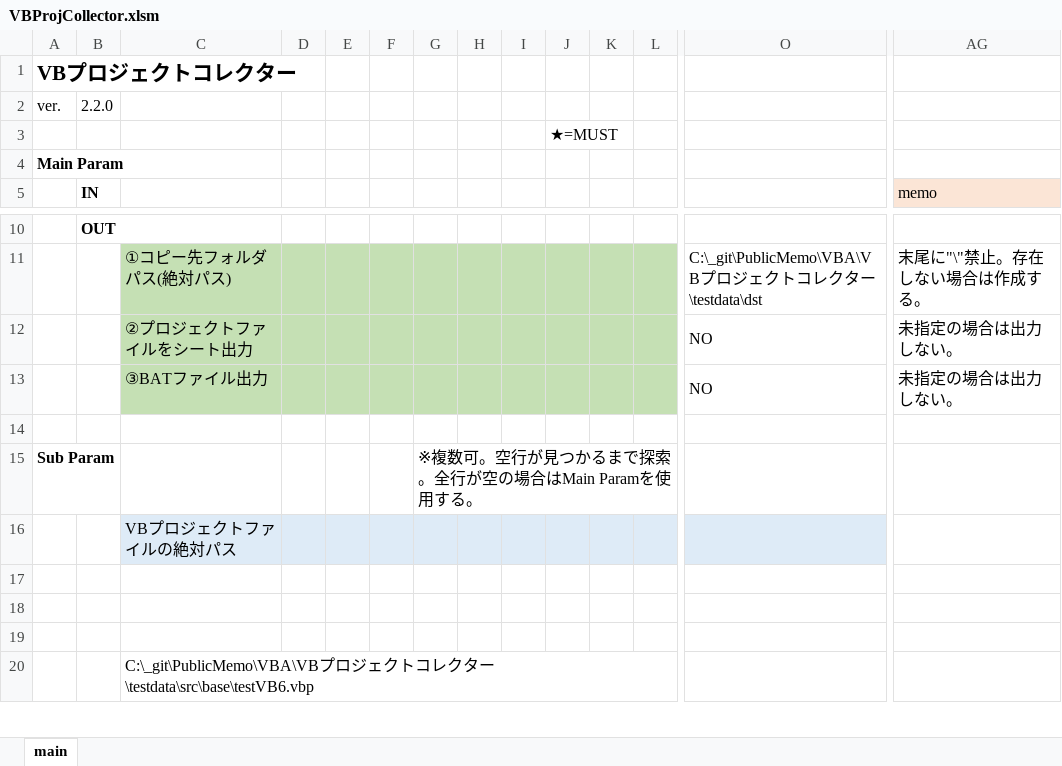
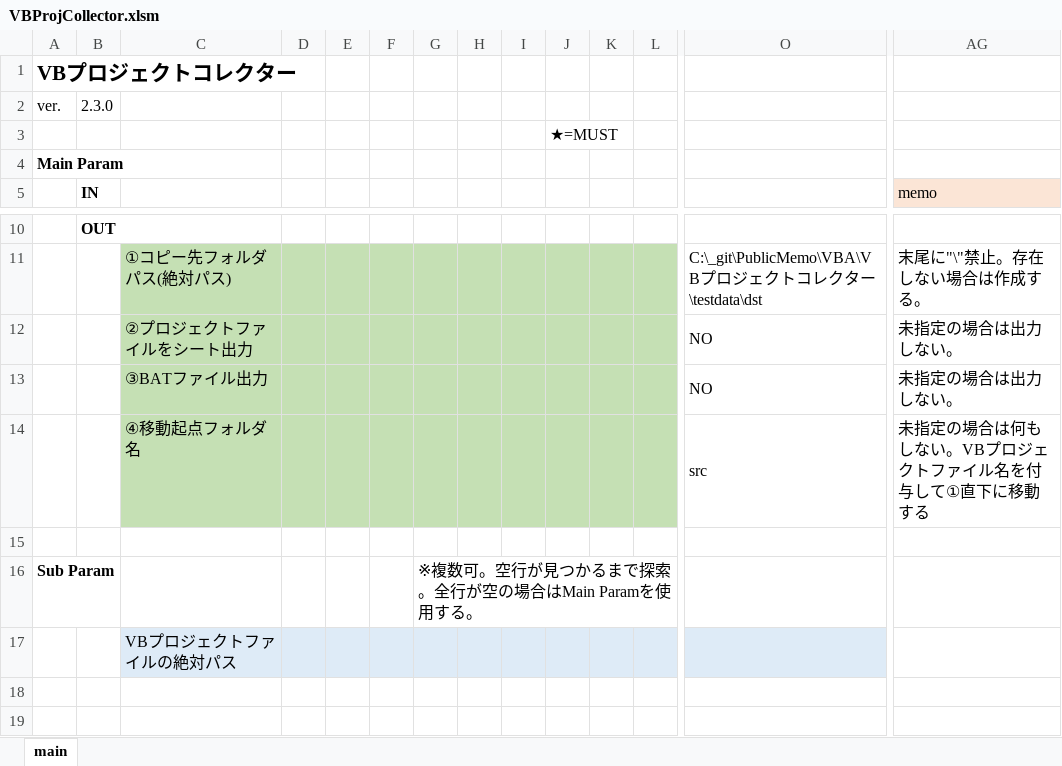
Before and after one commit to mtk57/PublicMemo, an Excel workbook: VBA/VBプロジェクトコレクター/VBProjCollector.xlsm, sheet main, drawn as a sheet; only a part is shown, gaps mark what is left out; the shorter side is filled out with more unchanged rows; values as stored, in another font and other column widths than the file's, no borders; charts and pictures not drawn; rows hold the shown columns only; the diff names each change by its address in the sheet, - before the commit and + after, or states it on an @@ line.

```diff
--- a/VBA/VBプロジェクトコレクター/VBProjCollector.xlsm (sheet main)
+++ b/VBA/VBプロジェクトコレクター/VBProjCollector.xlsm (sheet main)
-B2: 2.2.0
+B2: 2.3.0
+row 14:  |  | ④移動起点フォルダ名 |  |  |  |  |  |  |  |  |  | src | 未指定の場合は何もしない。VBプロジェクトファイル名を付与して①直下に移動する
```
Also changed, not shown: 4 other files.
